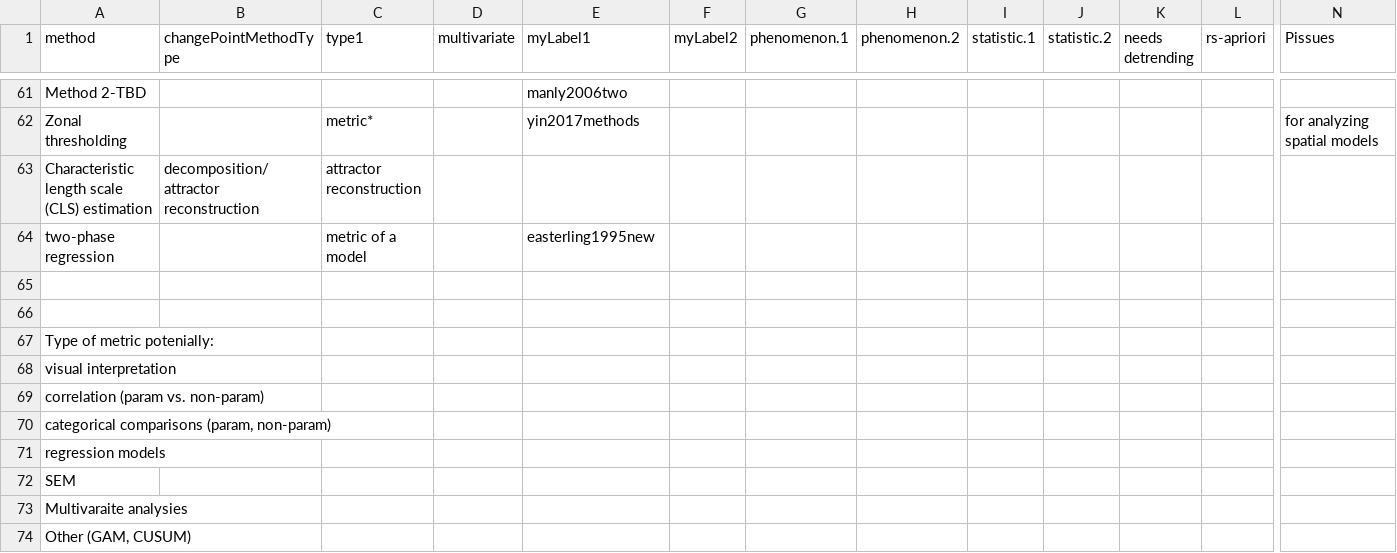
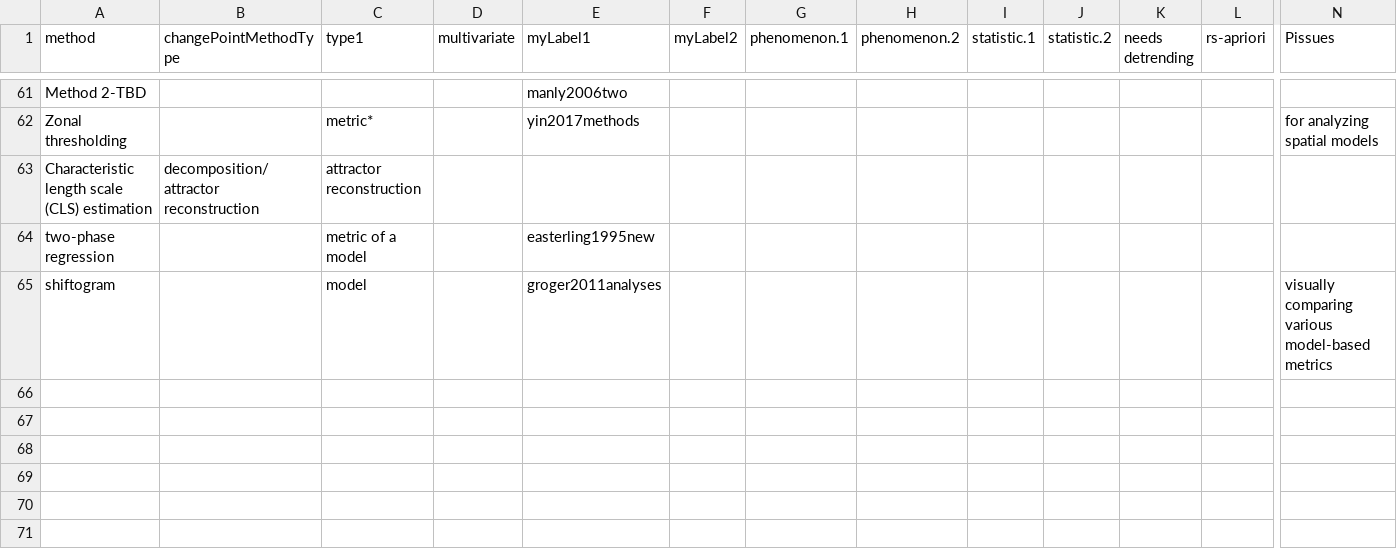
Before and after one commit to trashbirdecology/myDissertation, a CSV file: chapterFiles/rdmReview/methodsMetricsList.csv, drawn as a sheet; only a part is shown, gaps mark what is left out; removed rows and columns are numbered as before the commit, all else as after; rows hold the shown columns only; the diff names each change by its address in the sheet, - before the commit and + after, or states it on an @@ line.

```diff
--- a/chapterFiles/rdmReview/methodsMetricsList.csv
+++ b/chapterFiles/rdmReview/methodsMetricsList.csv
-row 65: (empty)
+row 65: shiftogram |  | model |  | groger2011analyses |  |  |  |  |  |  |  | visually comparing various model-based metrics
-row 66: (empty)
-row 67: Type of metric potenially:
-row 68: visual interpretation
-row 69: correlation (param vs. non-param)
-row 70: categorical comparisons (param, non-param)
-row 71: regression models
-row 72: SEM
-row 73: Multivaraite analysies
-row 74: Other (GAM, CUSUM)
```
Also changed, not shown: 21 other files.
